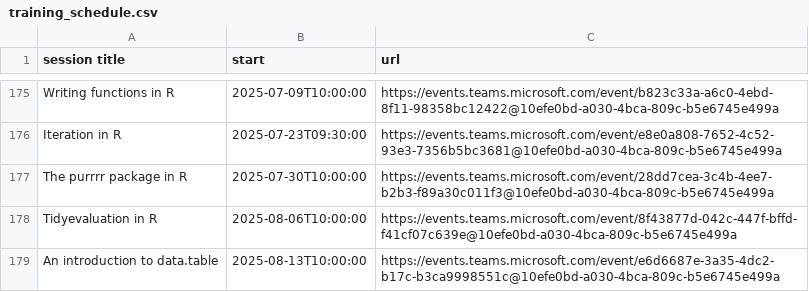
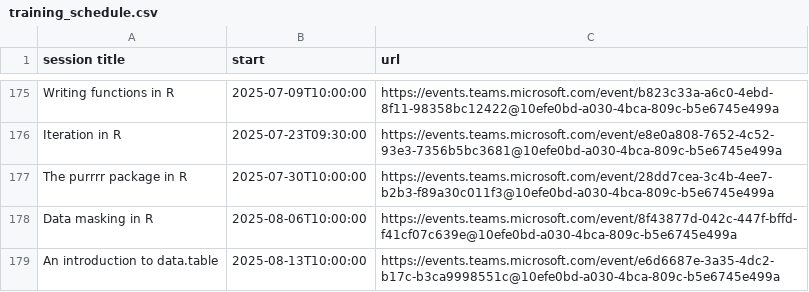
Before and after one commit to NES-DEW/KIND-training, a CSV file: data/training_schedule.csv, drawn as a sheet; only a part is shown, gaps mark what is left out.

```diff
--- a/data/training_schedule.csv
+++ b/data/training_schedule.csv
@@ -177,3 +177,3 @@ Iteration in R,2025-07-23T09:30:00,https://events.teams.microsoft.com/event/e8e0
 The purrrr package in R,2025-07-30T10:00:00,https://events.teams.microsoft.com/event/28dd7cea-3c4b-4ee7-b2b3-f89a30c011f3@10efe0bd-a030-4bca-809c-b5e6745e499a
-Tidyevaluation in R,2025-08-06T10:00:00,https://events.teams.microsoft.com/event/8f43877d-042c-447f-bffd-f41cf07c639e@10efe0bd-a030-4bca-809c-b5e6745e499a
+Data masking in R,2025-08-06T10:00:00,https://events.teams.microsoft.com/event/8f43877d-042c-447f-bffd-f41cf07c639e@10efe0bd-a030-4bca-809c-b5e6745e499a
 An introduction to data.table,2025-08-13T10:00:00,https://events.teams.microsoft.com/event/e6d6687e-3a35-4dc2-b17c-b3ca9998551c@10efe0bd-a030-4bca-809c-b5e6745e499a
```
Also changed, not shown: data/KIND_training_sessions.csv, 1 other file.
